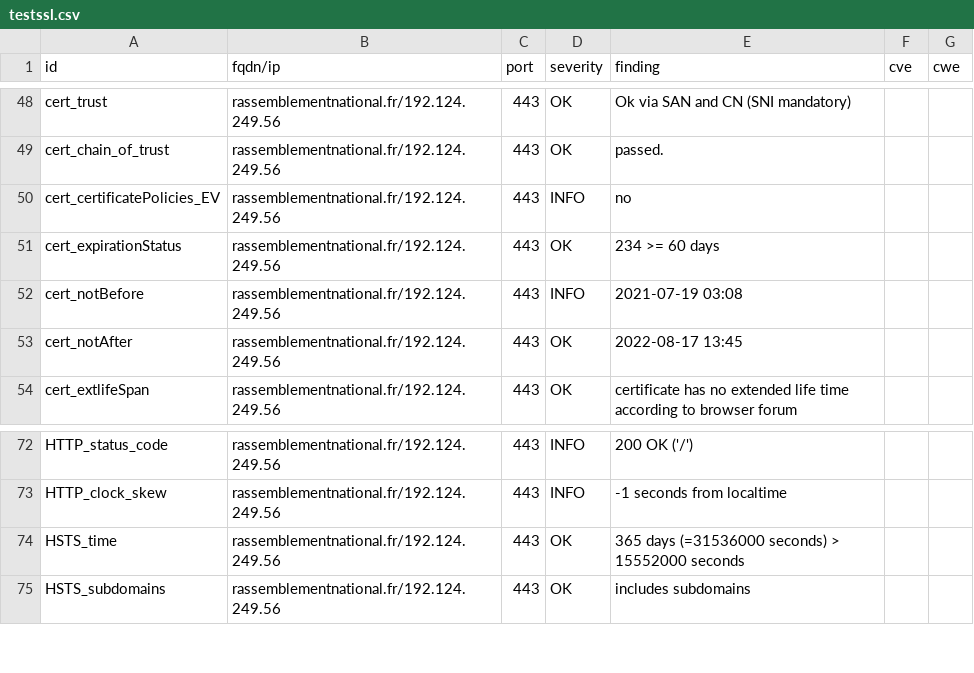
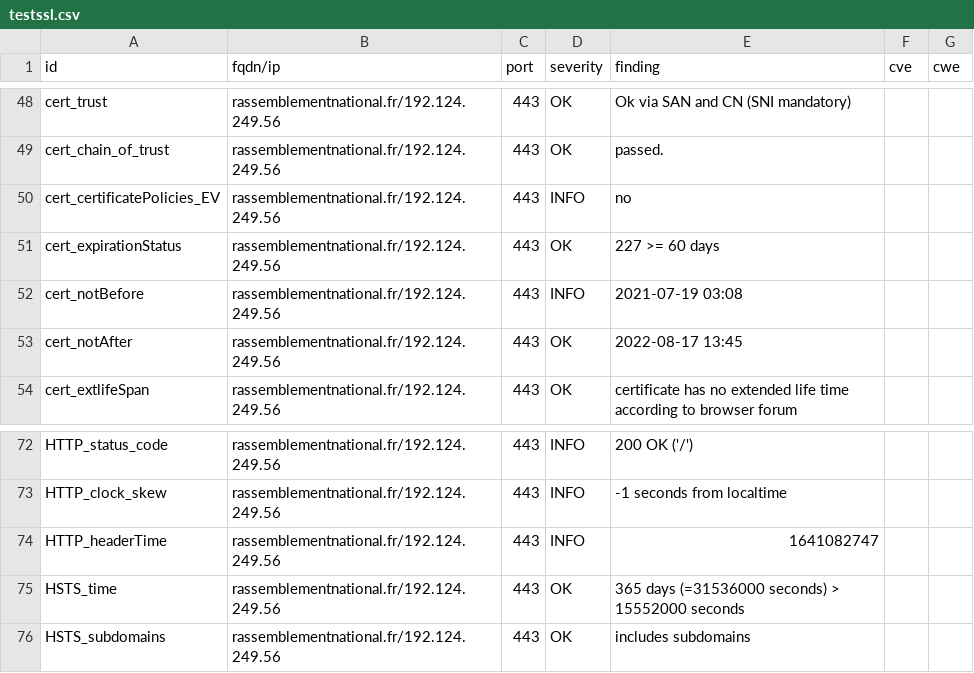
Before and after one commit to revolunet/candidats-2022, a CSV file: results/aHR0cHM6Ly9yYXNzZW1ibGVtZW50bmF0aW9uYWwuZnI=/testssl.csv, drawn as a sheet; only a part is shown, gaps mark what is left out.

```diff
--- a/results/aHR0cHM6Ly9yYXNzZW1ibGVtZW50bmF0aW9uYWwuZnI=/testssl.csv
+++ b/results/aHR0cHM6Ly9yYXNzZW1ibGVtZW50bmF0aW9uYWwuZnI=/testssl.csv
@@ -50,3 +50,3 @@
 "cert_certificatePolicies_EV","rassemblementnational.fr/192.124.249.56","443","INFO","no","",""
-"cert_expirationStatus","rassemblementnational.fr/192.124.249.56","443","OK","234 >= 60 days","",""
+"cert_expirationStatus","rassemblementnational.fr/192.124.249.56","443","OK","227 >= 60 days","",""
 "cert_notBefore","rassemblementnational.fr/192.124.249.56","443","INFO","2021-07-19 03:08","",""
@@ -73,2 +73,3 @@
 "HTTP_clock_skew","rassemblementnational.fr/192.124.249.56","443","INFO","-1 seconds from localtime","",""
+"HTTP_headerTime","rassemblementnational.fr/192.124.249.56","443","INFO","1641082747","",""
 "HSTS_time","rassemblementnational.fr/192.124.249.56","443","OK","365 days (=31536000 seconds) > 15552000 seconds","",""
```
Also changed, not shown: 7 other files.
